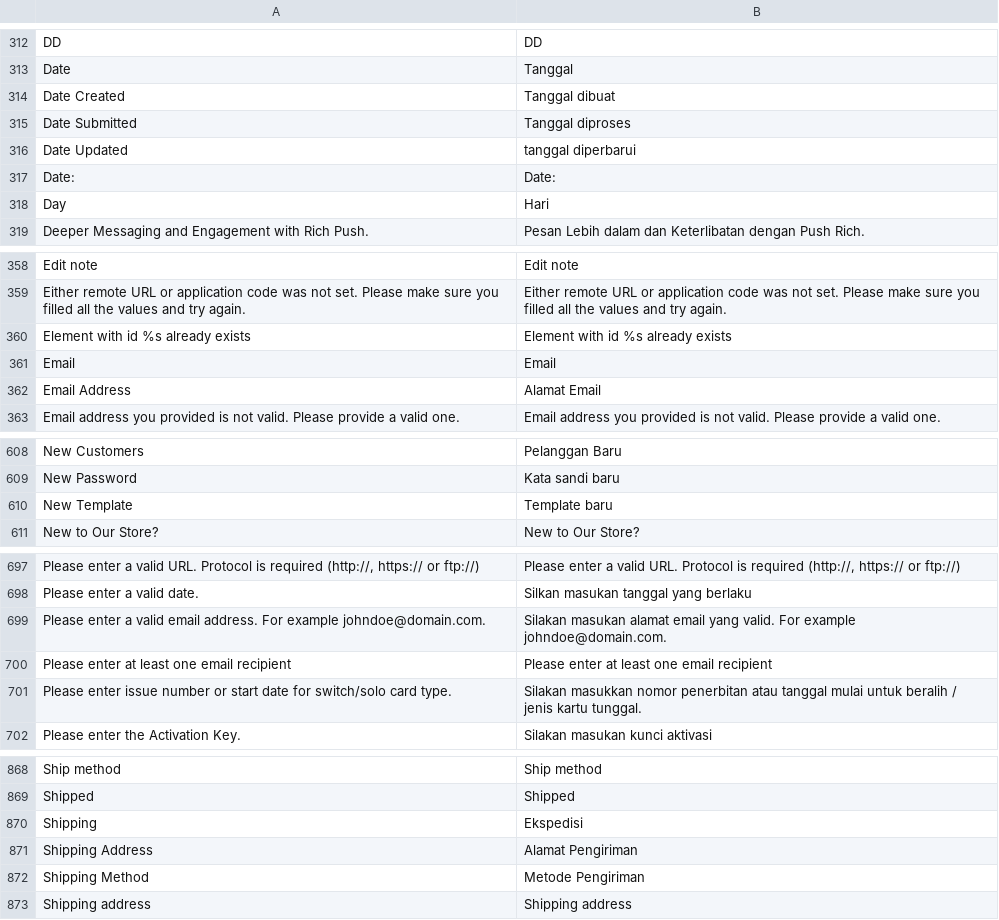
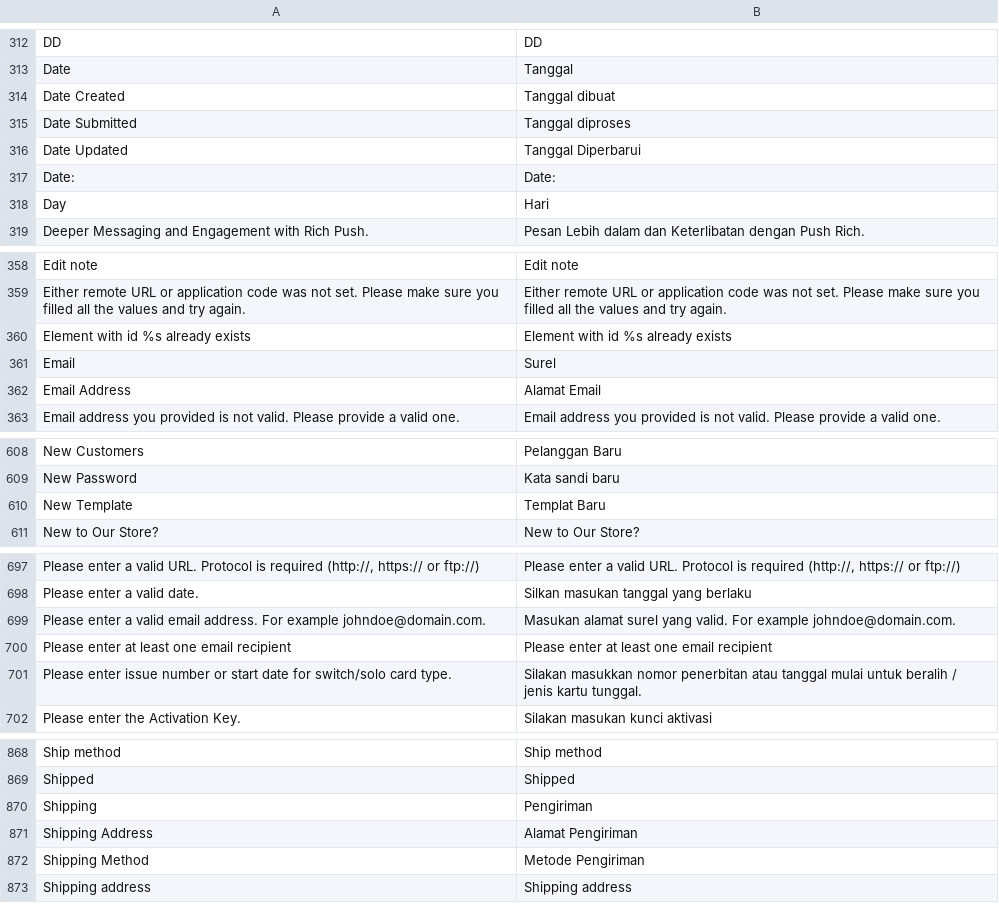
Before and after one commit to int2k/Indonesia_LocalePack_id_ID, a CSV file: src/app/locale/id_ID/Mage_XmlConnect.csv, drawn as a sheet; only a part is shown, gaps mark what is left out.

```diff
--- a/src/app/locale/id_ID/Mage_XmlConnect.csv
+++ b/src/app/locale/id_ID/Mage_XmlConnect.csv
@@ -315,3 +315,3 @@
 "Date Submitted","Tanggal diproses"
-"Date Updated","tanggal diperbarui"
+"Date Updated","Tanggal Diperbarui"
 "Date:","Date:"
@@ -360,3 +360,3 @@
 "Element with id %s already exists","Element with id %s already exists"
-"Email","Email"
+"Email","Surel"
 "Email Address","Alamat Email"
@@ -609,3 +609,3 @@
 "New Password","Kata sandi baru"
-"New Template","Template baru"
+"New Template","Templat Baru"
 "New to Our Store?","New to Our Store?"
@@ -698,3 +698,3 @@
 "Please enter a valid date.","Silkan masukan tanggal yang berlaku"
-"Please enter a valid email address. For example johndoe@domain.com.","Silakan masukan alamat email yang valid. For example johndoe@domain.com."
+"Please enter a valid email address. For example johndoe@domain.com.","Masukan alamat surel yang valid. For example johndoe@domain.com."
 "Please enter at least one email recipient","Please enter at least one email recipient"
@@ -869,3 +869,3 @@
 "Shipped","Shipped"
-"Shipping","Ekspedisi"
+"Shipping","Pengiriman"
 "Shipping Address","Alamat Pengiriman"
```
Also changed, not shown: src/app/design/adminhtml/default/default/locale/id_ID/translate.csv, src/app/locale/id_ID/Mage_Adminhtml.csv, 18 other files.
